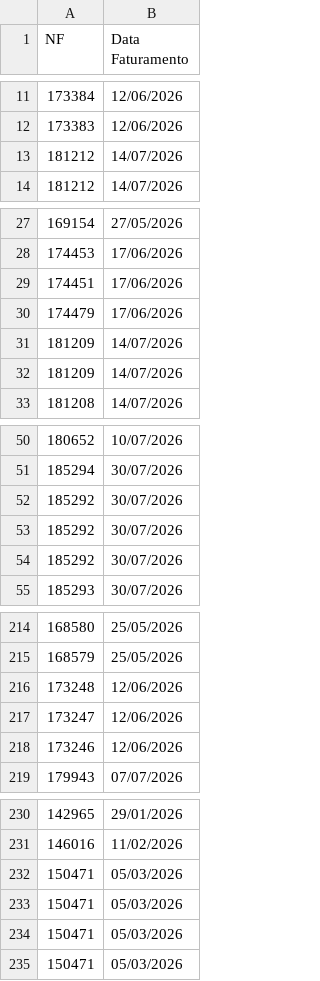
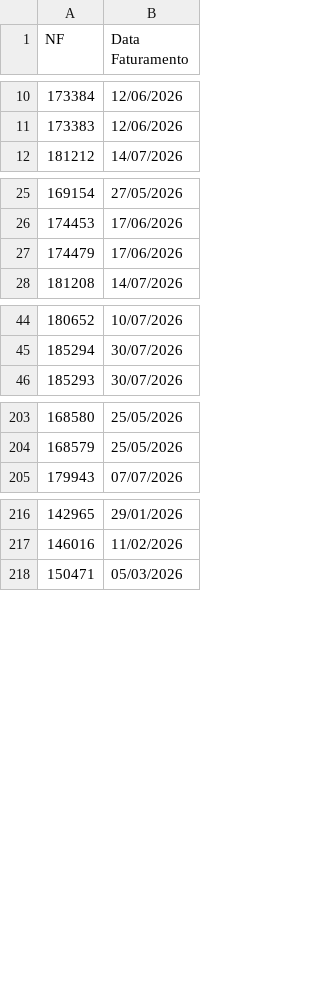
Before and after one commit to DashMonitoramento/Dashboard-Monitoramento-Web, a CSV file: assets/data/sample-data-faturamento.csv, drawn as a sheet; only a part is shown, gaps mark what is left out; removed rows and columns are numbered as before the commit, all else as after; the diff covers the shown part only; the diff names each change by its address in the sheet, - before the commit and + after, or states it on an @@ line.

```diff
--- a/assets/data/sample-data-faturamento.csv
+++ b/assets/data/sample-data-faturamento.csv
-row 13: 181212 | 14/07/2026
-row 29: 174451 | 17/06/2026
-row 31: 181209 | 14/07/2026
-row 32: 181209 | 14/07/2026
-row 52: 185292 | 30/07/2026
-row 53: 185292 | 30/07/2026
-row 54: 185292 | 30/07/2026
-row 216: 173248 | 12/06/2026
-row 217: 173247 | 12/06/2026
-row 218: 173246 | 12/06/2026
-row 232: 150471 | 05/03/2026
-row 233: 150471 | 05/03/2026
-row 234: 150471 | 05/03/2026
```
Also changed, not shown: 22 added rows and 9 removed rows elsewhere in this file.
